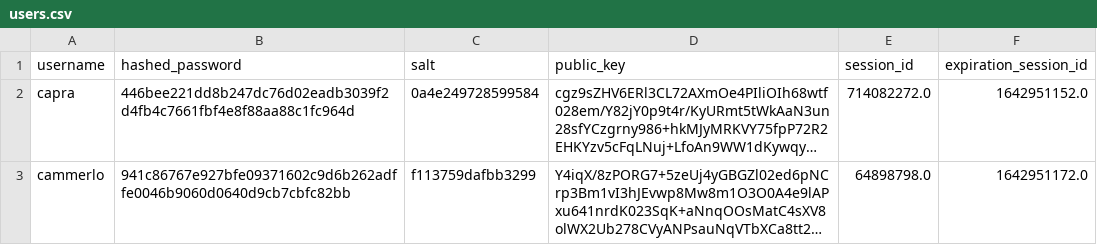
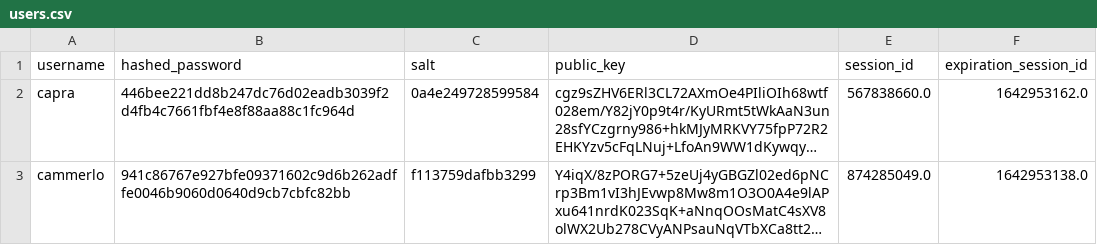
Before and after one commit to aiman-al-masoud/Chatnip, a CSV file: dynamic/tables/users.csv, drawn as a sheet; long unchanged cells end in …; the diff names each change by its address in the sheet, - before the commit and + after, or states it on an @@ line.

```diff
--- a/dynamic/tables/users.csv
+++ b/dynamic/tables/users.csv
-E2 (session_id): 714082272.0
+E2 (session_id): 567838660.0
-F2 (expiration_session_id): 1642951152.0
+F2 (expiration_session_id): 1642953162.0
-E3 (session_id): 64898798.0
+E3 (session_id): 874285049.0
-F3 (expiration_session_id): 1642951172.0
+F3 (expiration_session_id): 1642953138.0
```
Also changed, not shown: 2 other files.
